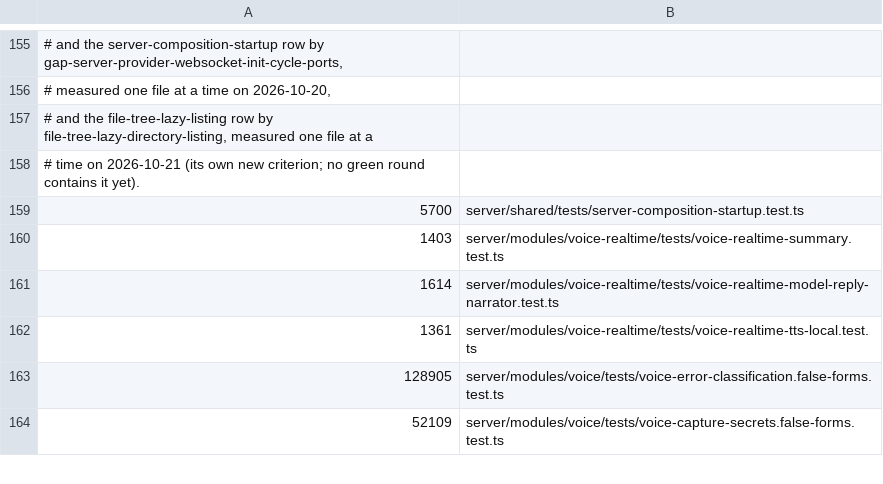
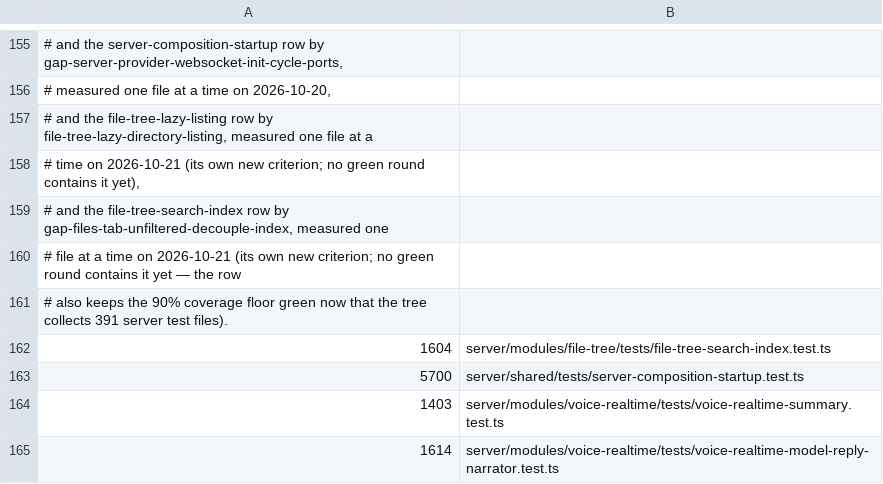
Before and after one commit to Chuwhyangle/claudecodeui, a TSV file: scripts/suite-duration-baseline.tsv, drawn as a sheet; only a part is shown, gaps mark what is left out; the shorter side is filled out with more unchanged rows.

```diff
--- a/scripts/suite-duration-baseline.tsv
+++ b/scripts/suite-duration-baseline.tsv
@@ -157,3 +157,7 @@
 #   and the file-tree-lazy-listing row by file-tree-lazy-directory-listing, measured one file at a
-#   time on 2026-10-21 (its own new criterion; no green round contains it yet).
+#   time on 2026-10-21 (its own new criterion; no green round contains it yet),
+#   and the file-tree-search-index row by gap-files-tab-unfiltered-decouple-index, measured one
+#   file at a time on 2026-10-21 (its own new criterion; no green round contains it yet — the row
+#   also keeps the 90% coverage floor green now that the tree collects 391 server test files).
+1604	server/modules/file-tree/tests/file-tree-search-index.test.ts
 5700	server/shared/tests/server-composition-startup.test.ts
```
Also changed, not shown: 14 other files.
